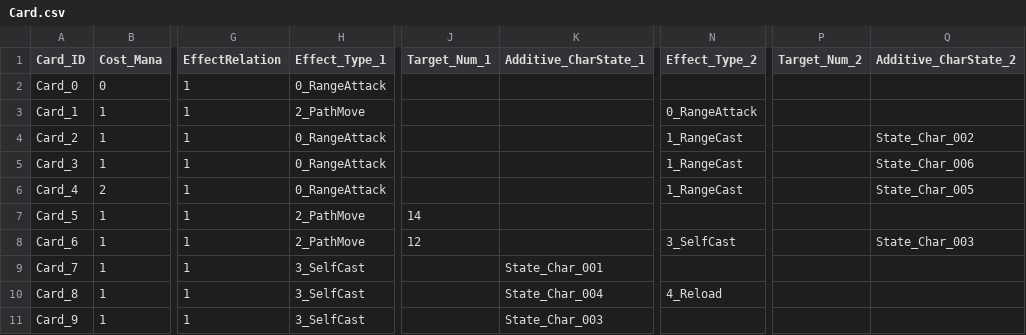
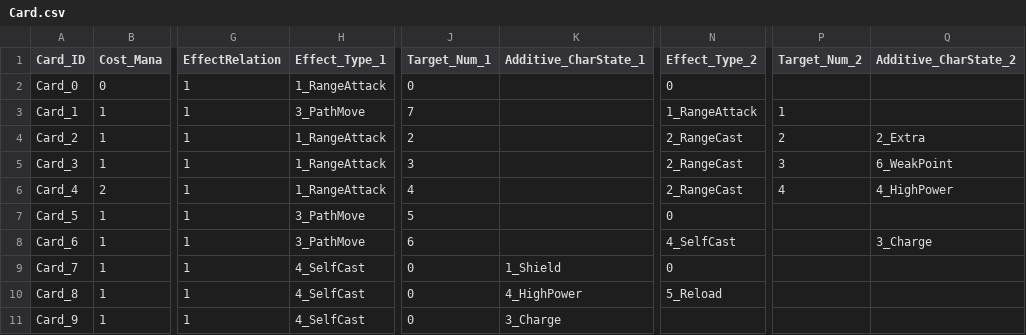
Before and after one commit to SeongU01/GA_6th_2Q_Project, a CSV file: Client/Resources/Data/Card/Card.csv, drawn as a sheet; only a part is shown, gaps mark what is left out; the diff names each change by its address in the sheet, - before the commit and + after, or states it on an @@ line.

```diff
--- a/Client/Resources/Data/Card/Card.csv
+++ b/Client/Resources/Data/Card/Card.csv
-H2 (Effect_Type_1): 0_RangeAttack
+H2 (Effect_Type_1): 1_RangeAttack
-J2 (Target_Num_1): (empty)
+J2 (Target_Num_1): 0
-N2 (Effect_Type_2): (empty)
+N2 (Effect_Type_2): 0
-H3 (Effect_Type_1): 2_PathMove
+H3 (Effect_Type_1): 3_PathMove
-J3 (Target_Num_1): (empty)
+J3 (Target_Num_1): 7
-N3 (Effect_Type_2): 0_RangeAttack
+N3 (Effect_Type_2): 1_RangeAttack
-P3 (Target_Num_2): (empty)
+P3 (Target_Num_2): 1
-H4:H6 (Effect_Type_1): 0_RangeAttack
+H4:H6 (Effect_Type_1): 1_RangeAttack
-J4 (Target_Num_1): (empty)
+J4 (Target_Num_1): 2
-N4:N6 (Effect_Type_2): 1_RangeCast
+N4:N6 (Effect_Type_2): 2_RangeCast
-P4 (Target_Num_2): (empty)
+P4 (Target_Num_2): 2
-Q4 (Additive_CharState_2): State_Char_002
+Q4 (Additive_CharState_2): 2_Extra
-J5 (Target_Num_1): (empty)
+J5 (Target_Num_1): 3
-P5 (Target_Num_2): (empty)
+P5 (Target_Num_2): 3
-Q5 (Additive_CharState_2): State_Char_006
+Q5 (Additive_CharState_2): 6_WeakPoint
-J6 (Target_Num_1): (empty)
+J6 (Target_Num_1): 4
-P6 (Target_Num_2): (empty)
+P6 (Target_Num_2): 4
-Q6 (Additive_CharState_2): State_Char_005
+Q6 (Additive_CharState_2): 4_HighPower
-H7:H8 (Effect_Type_1): 2_PathMove
+H7:H8 (Effect_Type_1): 3_PathMove
-J7 (Target_Num_1): 14
+J7 (Target_Num_1): 5
-N7 (Effect_Type_2): (empty)
+N7 (Effect_Type_2): 0
-J8 (Target_Num_1): 12
+J8 (Target_Num_1): 6
-N8 (Effect_Type_2): 3_SelfCast
+N8 (Effect_Type_2): 4_SelfCast
-Q8 (Additive_CharState_2): State_Char_003
+Q8 (Additive_CharState_2): 3_Charge
-H9:H11 (Effect_Type_1): 3_SelfCast
+H9:H11 (Effect_Type_1): 4_SelfCast
-J9:J11 (Target_Num_1): (empty)
+J9:J11 (Target_Num_1): 0
-K9 (Additive_CharState_1): State_Char_001
+K9 (Additive_CharState_1): 1_Shield
-N9 (Effect_Type_2): (empty)
+N9 (Effect_Type_2): 0
-K10 (Additive_CharState_1): State_Char_004
+K10 (Additive_CharState_1): 4_HighPower
-N10 (Effect_Type_2): 4_Reload
+N10 (Effect_Type_2): 5_Reload
-K11 (Additive_CharState_1): State_Char_003
+K11 (Additive_CharState_1): 3_Charge
```
Also changed, not shown: 19 other files.
